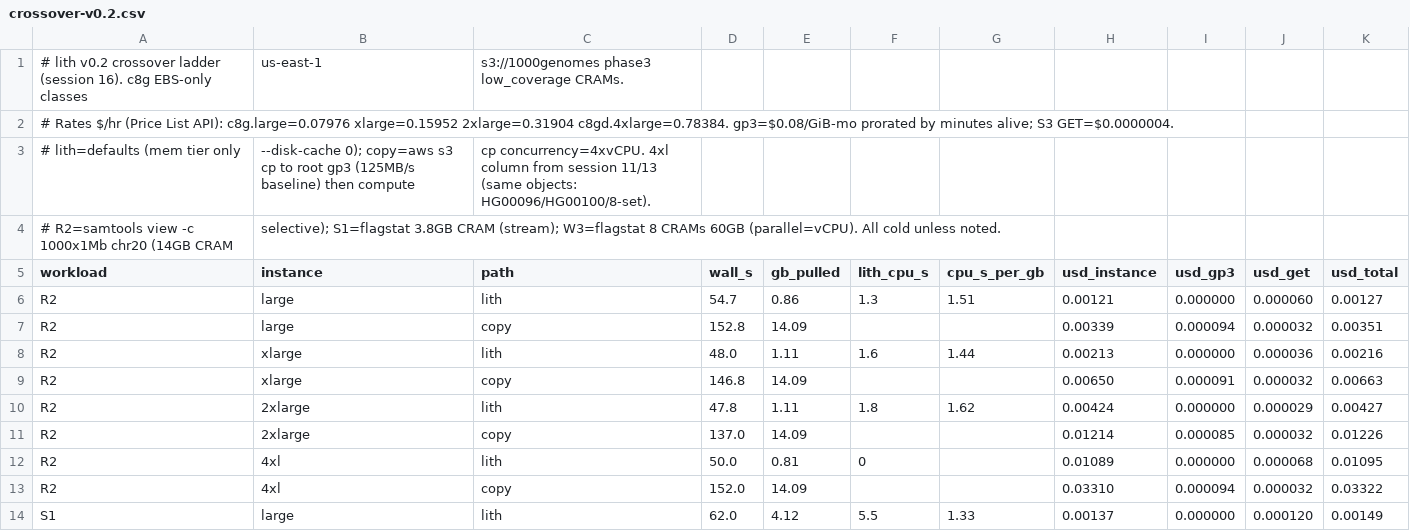
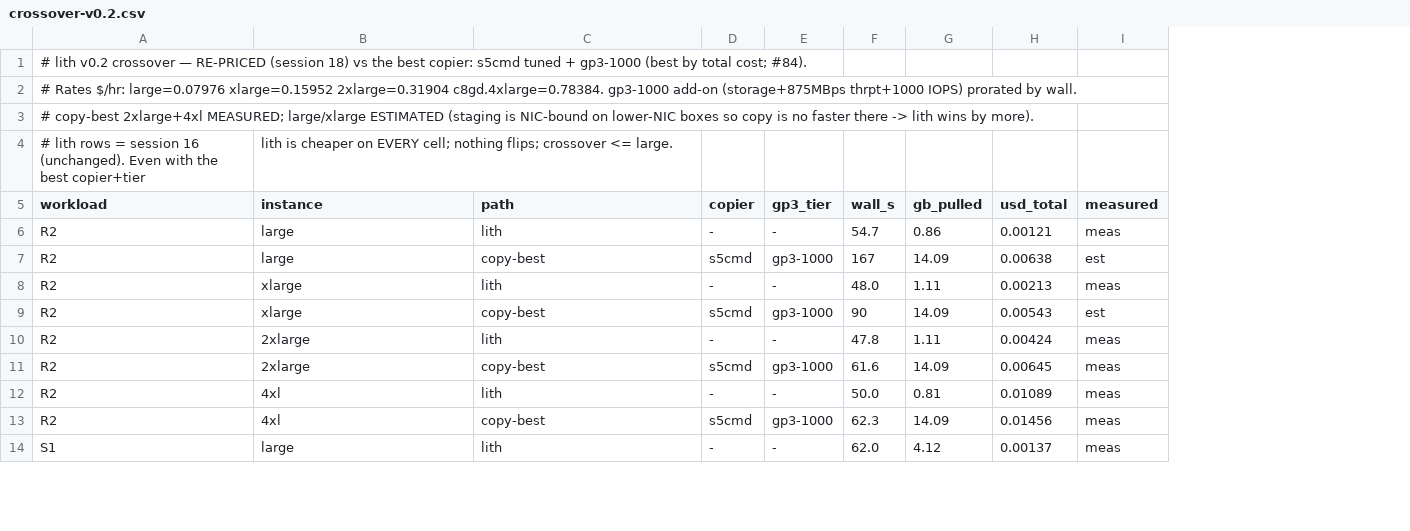
Before and after one commit to scttfrdmn/lith, a CSV file: bench/results/crossover-v0.2.csv, drawn as a sheet; only a part is shown; removed rows and columns are numbered as before the commit, all else as after; the diff covers the shown part only; the diff names each change by its address in the sheet, - before the commit and + after, or states it on an @@ line.

Commit message:
bench: best-competitor re-pricing (s5cmd + gp3 tiers) + devbox copiers (session 18) (#86)
* chore(devbox): s5cmd + rclone arm64 copiers for the best-competitor matrix (session 18)

* bench: re-price copy path vs best competitor (s5cmd + gp3-1000) (session 18)

Stage-rate matrix (#84): s5cmd tuned is the best copier (~1.5GB/s, 3x aws); gp3
provisioned to 500/1000 MB/s un-caps both staging (60GB 459s->63s) and read-back
(480s->152s). Re-priced crossover copy cells with s5cmd+gp3-1000 (best by total
cost): lith still cheaper on every cell, margins collapse from up to 5x to
1.2-1.4x; nothing flips; crossover <= large. Fan-out copy-best N=8 ~500s/$0.264
(derived) vs old copy 1307s/$0.811, lith-n8 445s/$0.225. Chart gains a 3rd line.
Refs #77, #83, #84.

```diff
--- a/bench/results/crossover-v0.2.csv
+++ b/bench/results/crossover-v0.2.csv
+column D (copier), rows 6-14: - | s5cmd | - | s5cmd | - | s5cmd | - | s5cmd | -
+column E (gp3_tier), rows 6-14: - | gp3-1000 | - | gp3-1000 | - | gp3-1000 | - | gp3-1000 | -
-column F (lith_cpu_s), rows 6-14: 1.3 |  | 1.6 |  | 1.8 |  | 0 |  | 5.5
-column G (cpu_s_per_gb), rows 6-14: 1.51 |  | 1.44 |  | 1.62 |  |  |  | 1.33
-column H (usd_instance), rows 6-14: 0.00121 | 0.00339 | 0.00213 | 0.00650 | 0.00424 | 0.01214 | 0.01089 | 0.03310 | 0.00137
-column I (usd_gp3), rows 6-14: 0.000000 | 0.000094 | 0.000000 | 0.000091 | 0.000000 | 0.000085 | 0.000000 | 0.000094 | 0.000000
-column J (usd_get), rows 6-14: 0.000060 | 0.000032 | 0.000036 | 0.000032 | 0.000029 | 0.000032 | 0.000068 | 0.000032 | 0.000120
+column I (measured), rows 6-14: meas | est | meas | est | meas | meas | meas | meas | meas
-row 1: # lith v0.2 crossover ladder (session 16). c8g EBS-only classes | us-east-1 | s3://1000genomes phase3 low_coverage CRAMs.
-A1 (workload): # Rates $/hr (Price List API): c8g.large=0.07976 xlarge=0.15952 2xlarge=0.31904 c8gd.4xlarge=0.78384. gp3=$0.08/GiB-mo prorated by minutes alive; S3 GET=$0.0000004.
+A1 (workload): # lith v0.2 crossover — RE-PRICED (session 18) vs the best copier: s5cmd tuned + gp3-1000 (best by total cost; #84).
-row 3: # lith=defaults (mem tier only | --disk-cache 0); copy=aws s3 cp to root gp3 (125MB/s baseline) then compute | cp concurrency=4xvCPU. 4xl column from session 11/13 (same objects: HG00096/HG00100/8-set).
-row 4: # R2=samtools view -c 1000x1Mb chr20 (14GB CRAM | selective); S1=flagstat 3.8GB CRAM (stream); W3=flagstat 8 CRAMs 60GB (parallel=vCPU). All cold unless noted.
+row 2: # Rates $/hr: large=0.07976 xlarge=0.15952 2xlarge=0.31904 c8gd.4xlarge=0.78384. gp3-1000 add-on (storage+875MBps thrpt+1000 IOPS) prorated by wall.
+row 3: # copy-best 2xlarge+4xl MEASURED; large/xlarge ESTIMATED (staging is NIC-bound on lower-NIC boxes so copy is no faster there -> lith wins by more).
+row 4: # lith rows = session 16 (unchanged). Even with the best copier+tier | lith is cheaper on EVERY cell; nothing flips; crossover <= large.
-H6 (usd_total): 0.00127
+H6 (usd_total): 0.00121
-C7 (path): copy
+C7 (path): copy-best
-F7 (wall_s): 152.8
+F7 (wall_s): 167
-H7 (usd_total): 0.00351
+H7 (usd_total): 0.00638
-H8 (usd_total): 0.00216
+H8 (usd_total): 0.00213
-C9 (path): copy
+C9 (path): copy-best
-F9 (wall_s): 146.8
+F9 (wall_s): 90
-H9 (usd_total): 0.00663
+H9 (usd_total): 0.00543
-H10 (usd_total): 0.00427
+H10 (usd_total): 0.00424
-C11 (path): copy
+C11 (path): copy-best
-F11 (wall_s): 137.0
+F11 (wall_s): 61.6
-H11 (usd_total): 0.01226
+H11 (usd_total): 0.00645
-H12 (usd_total): 0.01095
+H12 (usd_total): 0.01089
-C13 (path): copy
+C13 (path): copy-best
-F13 (wall_s): 152.0
+F13 (wall_s): 62.3
-H13 (usd_total): 0.03322
+H13 (usd_total): 0.01456
-H14 (usd_total): 0.00149
+H14 (usd_total): 0.00137
```
Also changed, not shown: 1 added row and 30 edited cells elsewhere in this file, bench/results/fanout-v0.2.csv, 3 other files.
